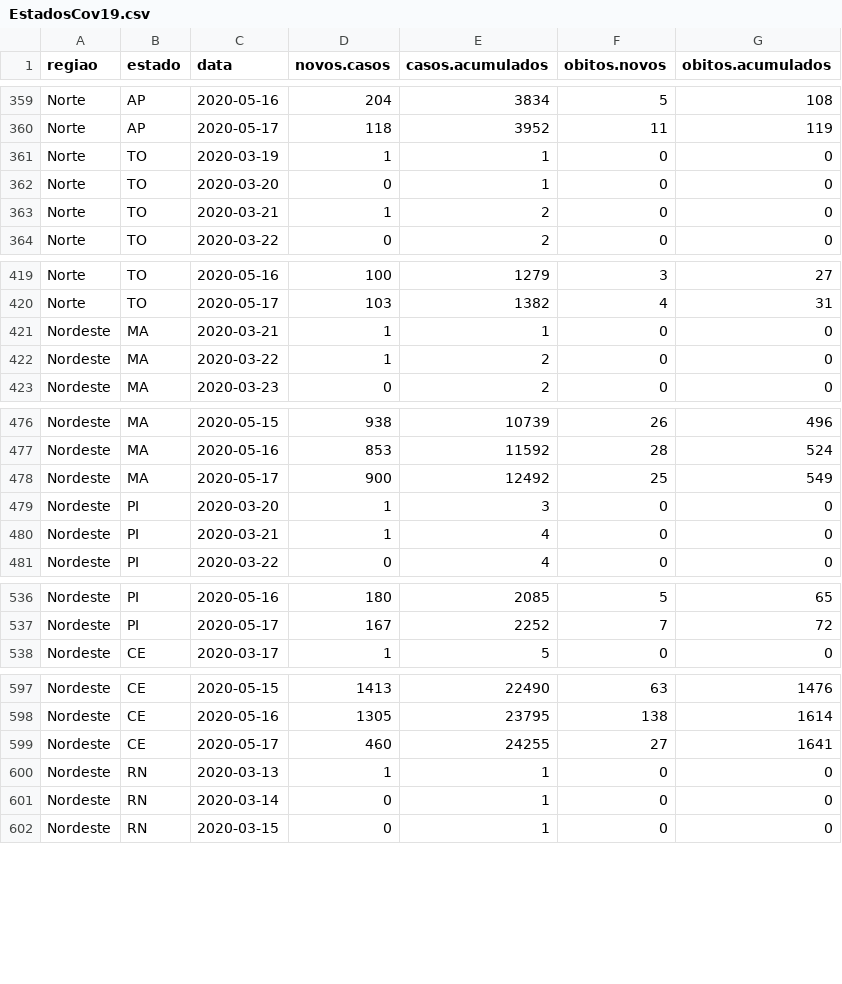
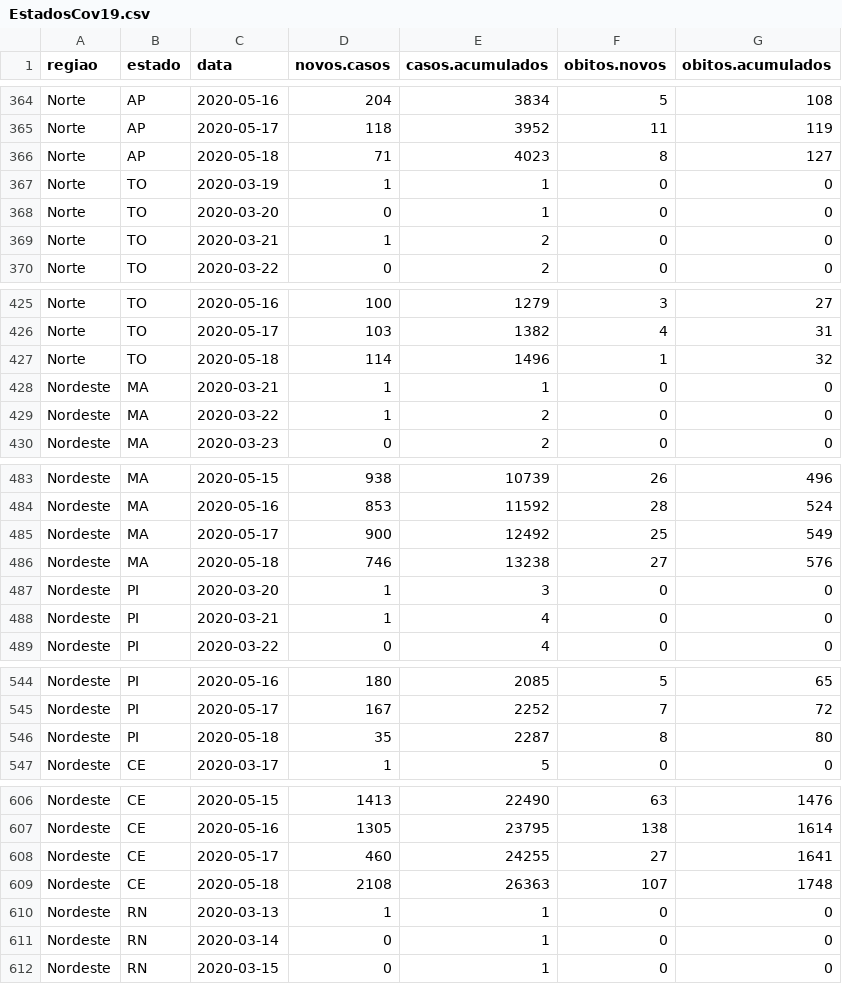
Before and after one commit to covid19br/reports, a CSV file: dados/EstadosCov19.csv, drawn as a sheet; only a part is shown, gaps mark what is left out; the diff covers the shown part only; the diff names each change by its address in the sheet, - before the commit and + after, or states it on an @@ line.

```diff
--- a/dados/EstadosCov19.csv
+++ b/dados/EstadosCov19.csv
+row 366: Norte | AP | 2020-05-18 | 71 | 4023 | 8 | 127
+row 427: Norte | TO | 2020-05-18 | 114 | 1496 | 1 | 32
+row 486: Nordeste | MA | 2020-05-18 | 746 | 13238 | 27 | 576
+row 546: Nordeste | PI | 2020-05-18 | 35 | 2287 | 8 | 80
+row 609: Nordeste | CE | 2020-05-18 | 2108 | 26363 | 107 | 1748
```
Also changed, not shown: 22 added rows elsewhere in this file, dados/BrasilCov19.csv, 2 other files.
